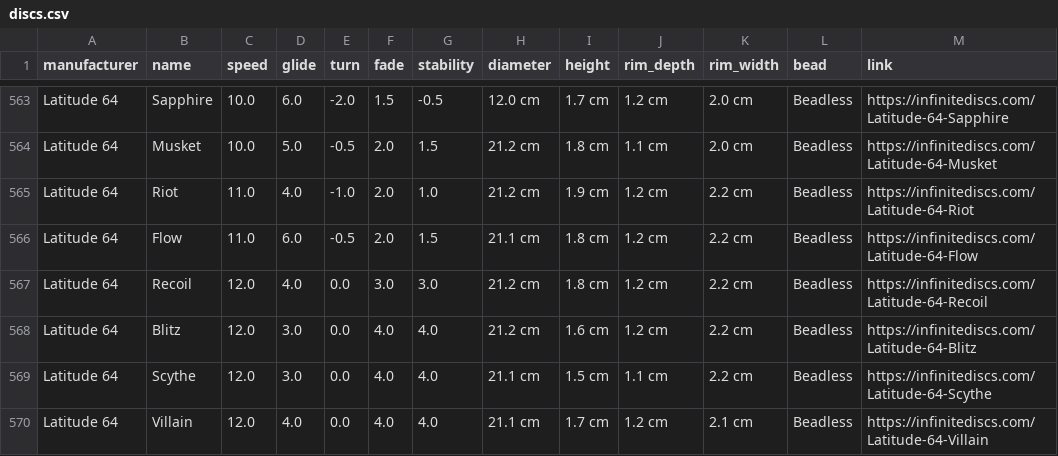
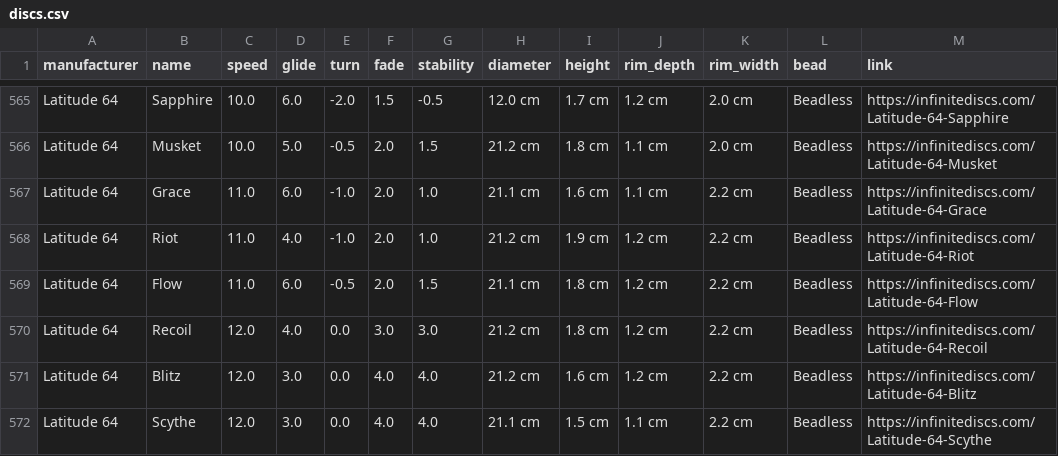
Before and after one commit to schwadan001/disc-chart, a CSV file: docs/discs.csv, drawn as a sheet; only a part is shown, gaps mark what is left out; the shorter side is filled out with more unchanged rows; the diff covers the shown part only; the diff names each change by its address in the sheet, - before the commit and + after, or states it on an @@ line.

```diff
--- a/docs/discs.csv
+++ b/docs/discs.csv
+row 567: Latitude 64 | Grace | 11.0 | 6.0 | -1.0 | 2.0 | 1.0 | 21.1 cm | 1.6 cm | 1.1 cm | 2.2 cm | Beadless | https://infinitediscs.com/Latitude-64-Grace
```
Also changed, not shown: 4 added rows and 2 removed rows elsewhere in this file, 1 other file.
